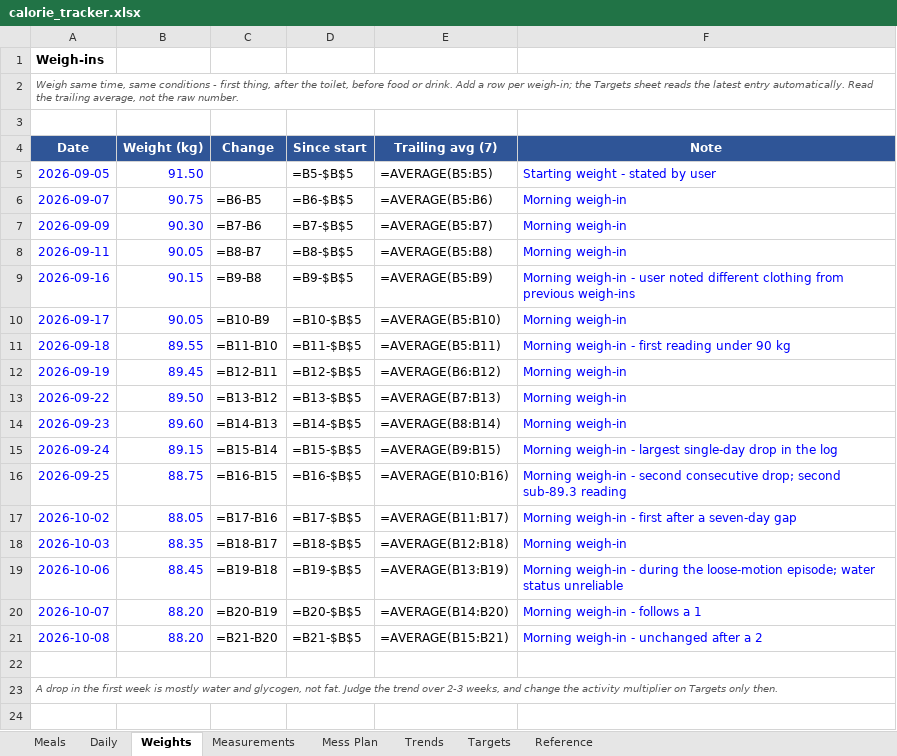
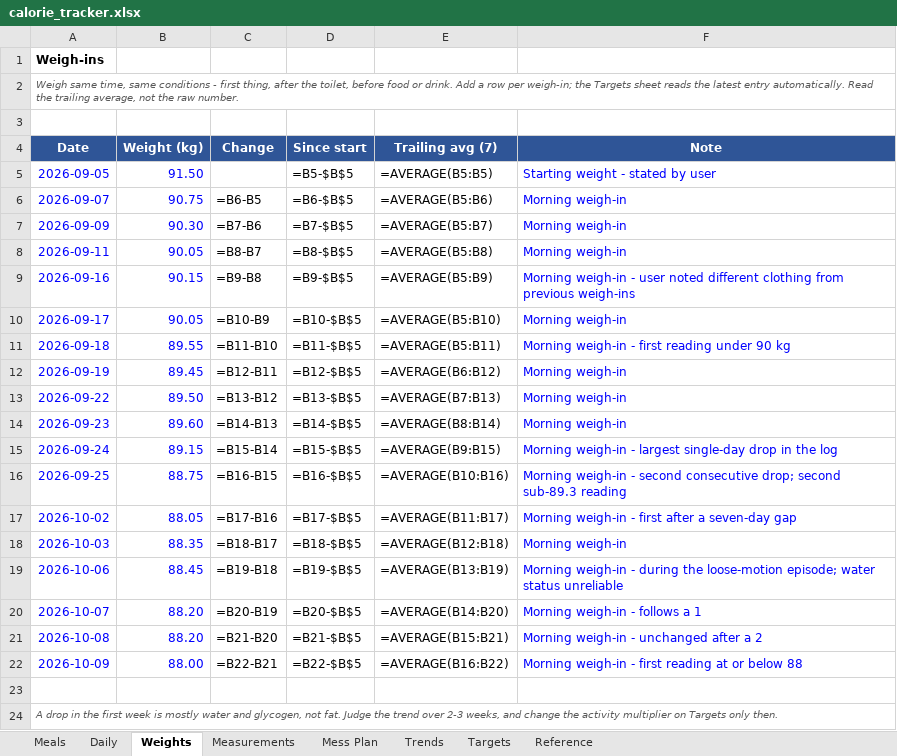
Before and after one commit to cakiran369/Kiranwebsite, an Excel workbook: nutrition/calorie_tracker.xlsx, sheet Weights, drawn as a sheet; values as stored, in another font and other column widths than the file's, no borders; formulas without a stored value are shown as written; the diff names each change by its address in the sheet, - before the commit and + after, or states it on an @@ line.

```diff
--- a/nutrition/calorie_tracker.xlsx (sheet Weights)
+++ b/nutrition/calorie_tracker.xlsx (sheet Weights)
+row 22: 2026-10-09 | 88.00 | =B22-B21 | =B22-$B$5 | =AVERAGE(B16:B22) | Morning weigh-in - first reading at or below 88
```
Also changed, not shown: 3 other files.
